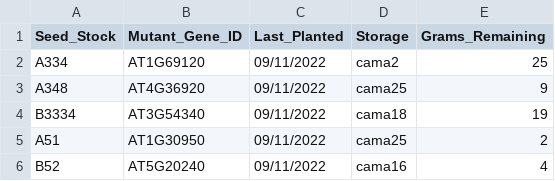
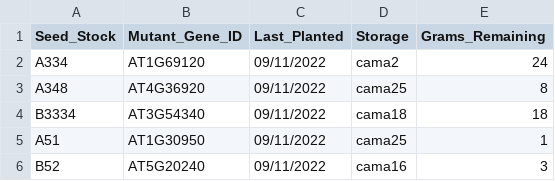
Before and after one commit to abarrenos/Assignment_Answers, a TSV file: Assignment_1-Creating_objects/files/output.tsv, drawn as a sheet.

```diff
--- a/Assignment_1-Creating_objects/files/output.tsv
+++ b/Assignment_1-Creating_objects/files/output.tsv
@@ -1,6 +1,6 @@
 Seed_Stock	Mutant_Gene_ID	Last_Planted	Storage	Grams_Remaining
-A334	AT1G69120	09/11/2022	cama2	25
-A348	AT4G36920	09/11/2022	cama25	9
-B3334	AT3G54340	09/11/2022	cama18	19
-A51	AT1G30950	09/11/2022	cama25	2
-B52	AT5G20240	09/11/2022	cama16	4
+A334	AT1G69120	09/11/2022	cama2	24
+A348	AT4G36920	09/11/2022	cama25	8
+B3334	AT3G54340	09/11/2022	cama18	18
+A51	AT1G30950	09/11/2022	cama25	1
+B52	AT5G20240	09/11/2022	cama16	3
```
Also changed, not shown: 2 other files.
